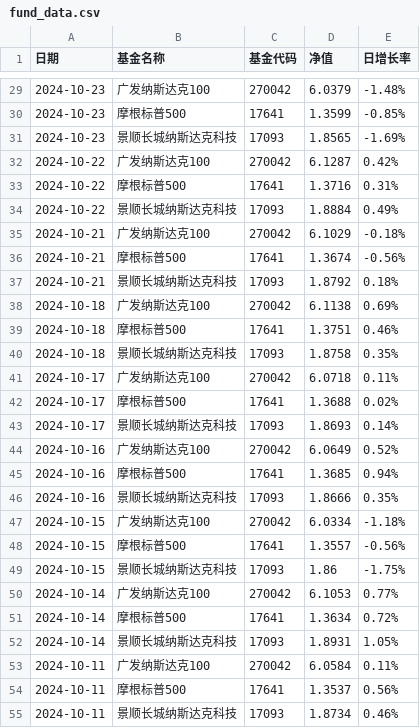
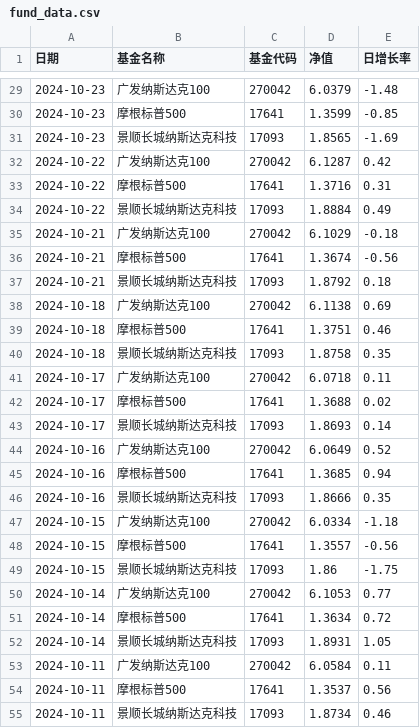
Before and after one commit to Liuhang1379/myinves, a CSV file: fund_data.csv, drawn as a sheet; only a part is shown, gaps mark what is left out; the diff covers the shown part only.

```diff
--- a/fund_data.csv
+++ b/fund_data.csv
@@ -29,27 +29,27 @@
-2024-10-23,广发纳斯达克100,270042,6.0379,-1.48%
-2024-10-23,摩根标普500,17641,1.3599,-0.85%
-2024-10-23,景顺长城纳斯达克科技,17093,1.8565, -1.69%
-2024-10-22,广发纳斯达克100,270042,6.1287,0.42%
-2024-10-22,摩根标普500,17641,1.3716,0.31%
-2024-10-22,景顺长城纳斯达克科技,17093,1.8884, 0.49%
-2024-10-21,广发纳斯达克100,270042,6.1029,-0.18%
-2024-10-21,摩根标普500,17641,1.3674,-0.56%
-2024-10-21,景顺长城纳斯达克科技,17093,1.8792, 0.18%
-2024-10-18,广发纳斯达克100,270042,6.1138,0.69%
-2024-10-18,摩根标普500,17641,1.3751,0.46%
-2024-10-18,景顺长城纳斯达克科技,17093,1.8758, 0.35%
-2024-10-17,广发纳斯达克100,270042,6.0718,0.11%
-2024-10-17,摩根标普500,17641,1.3688,0.02%
-2024-10-17,景顺长城纳斯达克科技,17093,1.8693, 0.14%
-2024-10-16,广发纳斯达克100,270042,6.0649,0.52%
-2024-10-16,摩根标普500,17641,1.3685,0.94%
-2024-10-16,景顺长城纳斯达克科技,17093,1.8666, 0.35%
-2024-10-15,广发纳斯达克100,270042,6.0334,-1.18%
-2024-10-15,摩根标普500,17641,1.3557,-0.56%
-2024-10-15,景顺长城纳斯达克科技,17093,1.86, -1.75%
-2024-10-14,广发纳斯达克100,270042,6.1053,0.77%
-2024-10-14,摩根标普500,17641,1.3634,0.72%
-2024-10-14,景顺长城纳斯达克科技,17093,1.8931, 1.05%
-2024-10-11,广发纳斯达克100,270042,6.0584,0.11%
-2024-10-11,摩根标普500,17641,1.3537,0.56%
-2024-10-11,景顺长城纳斯达克科技,17093,1.8734, 0.46%
+2024-10-23,广发纳斯达克100,270042,6.0379,-1.48
+2024-10-23,摩根标普500,17641,1.3599,-0.85
+2024-10-23,景顺长城纳斯达克科技,17093,1.8565,-1.69
+2024-10-22,广发纳斯达克100,270042,6.1287,0.42
+2024-10-22,摩根标普500,17641,1.3716,0.31
+2024-10-22,景顺长城纳斯达克科技,17093,1.8884,0.49
+2024-10-21,广发纳斯达克100,270042,6.1029,-0.18
+2024-10-21,摩根标普500,17641,1.3674,-0.56
+2024-10-21,景顺长城纳斯达克科技,17093,1.8792,0.18
+2024-10-18,广发纳斯达克100,270042,6.1138,0.69
+2024-10-18,摩根标普500,17641,1.3751,0.46
+2024-10-18,景顺长城纳斯达克科技,17093,1.8758,0.35
+2024-10-17,广发纳斯达克100,270042,6.0718,0.11
+2024-10-17,摩根标普500,17641,1.3688,0.02
+2024-10-17,景顺长城纳斯达克科技,17093,1.8693,0.14
+2024-10-16,广发纳斯达克100,270042,6.0649,0.52
+2024-10-16,摩根标普500,17641,1.3685,0.94
+2024-10-16,景顺长城纳斯达克科技,17093,1.8666,0.35
+2024-10-15,广发纳斯达克100,270042,6.0334,-1.18
+2024-10-15,摩根标普500,17641,1.3557,-0.56
+2024-10-15,景顺长城纳斯达克科技,17093,1.86,-1.75
+2024-10-14,广发纳斯达克100,270042,6.1053,0.77
+2024-10-14,摩根标普500,17641,1.3634,0.72
+2024-10-14,景顺长城纳斯达克科技,17093,1.8931,1.05
+2024-10-11,广发纳斯达克100,270042,6.0584,0.11
+2024-10-11,摩根标普500,17641,1.3537,0.56
+2024-10-11,景顺长城纳斯达克科技,17093,1.8734,0.46
```
Also changed, not shown: 3 removed rows and 39 edited cells elsewhere in this file, 3 other files.
